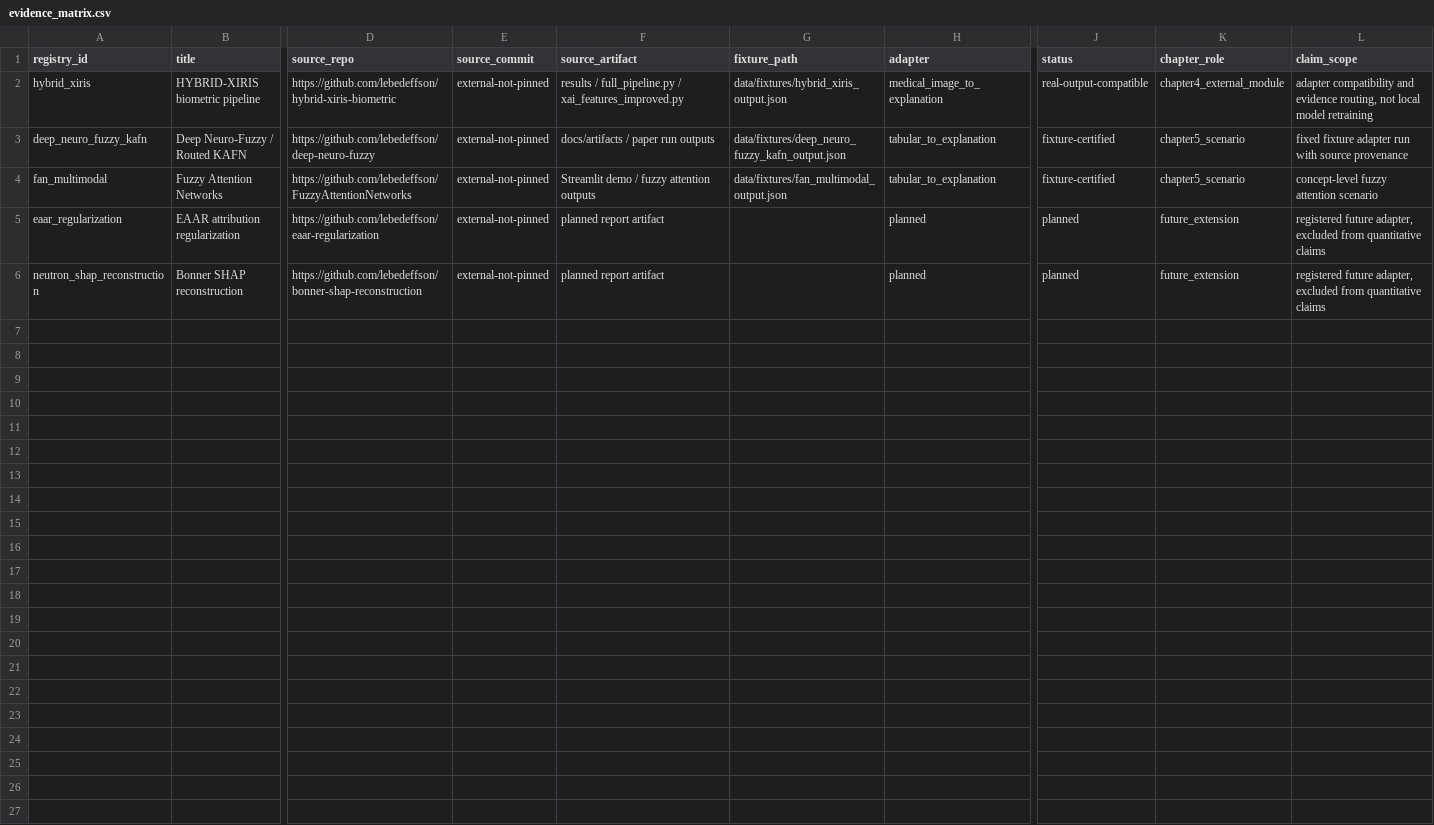
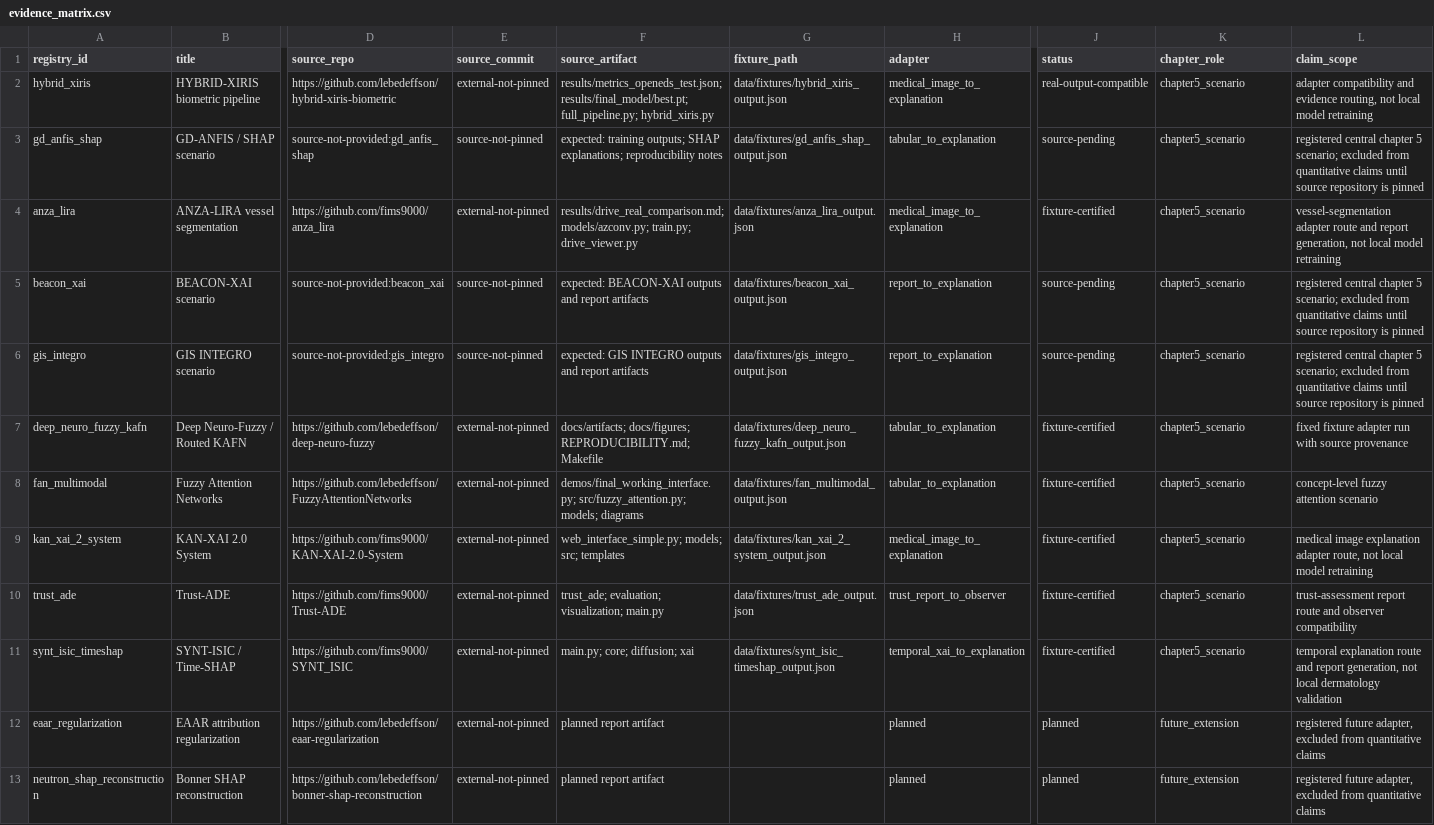
Before and after one commit to lebedeffson/fuzzy-xai-operator, a CSV file: evidence/evidence_matrix.csv, drawn as a sheet; only a part is shown, gaps mark what is left out; addresses are those after the commit; rows hold the shown columns only; the diff names each change by its address in the sheet, - before the commit and + after, or states it on an @@ line.

```diff
--- a/evidence/evidence_matrix.csv
+++ b/evidence/evidence_matrix.csv
-F2 (source_artifact): results / full_pipeline.py / xai_features_improved.py
+F2 (source_artifact): results/metrics_openeds_test.json; results/final_model/best.pt; full_pipeline.py; hybrid_xiris.py
-K2 (chapter_role): chapter4_external_module
+K2 (chapter_role): chapter5_scenario
+row 3: gd_anfis_shap | GD-ANFIS / SHAP scenario | source-not-provided:gd_anfis_shap | source-not-pinned | expected: training outputs; SHAP explanations; reproducibility notes | data/fixtures/gd_anfis_shap_output.json | tabular_to_explanation | source-pending | chapter5_scenario | registered central chapter 5 scenario; excluded from quantitative claims until source repository is pinned
+row 4: anza_lira | ANZA-LIRA vessel segmentation | https://github.com/fims9000/anza_lira | external-not-pinned | results/drive_real_comparison.md; models/azconv.py; train.py; drive_viewer.py | data/fixtures/anza_lira_output.json | medical_image_to_explanation | fixture-certified | chapter5_scenario | vessel-segmentation adapter route and report generation, not local model retraining
+row 5: beacon_xai | BEACON-XAI scenario | source-not-provided:beacon_xai | source-not-pinned | expected: BEACON-XAI outputs and report artifacts | data/fixtures/beacon_xai_output.json | report_to_explanation | source-pending | chapter5_scenario | registered central chapter 5 scenario; excluded from quantitative claims until source repository is pinned
+row 6: gis_integro | GIS INTEGRO scenario | source-not-provided:gis_integro | source-not-pinned | expected: GIS INTEGRO outputs and report artifacts | data/fixtures/gis_integro_output.json | report_to_explanation | source-pending | chapter5_scenario | registered central chapter 5 scenario; excluded from quantitative claims until source repository is pinned
-F7 (source_artifact): docs/artifacts / paper run outputs
+F7 (source_artifact): docs/artifacts; docs/figures; REPRODUCIBILITY.md; Makefile
-F8 (source_artifact): Streamlit demo / fuzzy attention outputs
+F8 (source_artifact): demos/final_working_interface.py; src/fuzzy_attention.py; models; diagrams
+row 9: kan_xai_2_system | KAN-XAI 2.0 System | https://github.com/fims9000/KAN-XAI-2.0-System | external-not-pinned | web_interface_simple.py; models; src; templates | data/fixtures/kan_xai_2_system_output.json | medical_image_to_explanation | fixture-certified | chapter5_scenario | medical image explanation adapter route, not local model retraining
+row 10: trust_ade | Trust-ADE | https://github.com/fims9000/Trust-ADE | external-not-pinned | trust_ade; evaluation; visualization; main.py | data/fixtures/trust_ade_output.json | trust_report_to_observer | fixture-certified | chapter5_scenario | trust-assessment report route and observer compatibility
+row 11: synt_isic_timeshap | SYNT-ISIC / Time-SHAP | https://github.com/fims9000/SYNT_ISIC | external-not-pinned | main.py; core; diffusion; xai | data/fixtures/synt_isic_timeshap_output.json | temporal_xai_to_explanation | fixture-certified | chapter5_scenario | temporal explanation route and report generation, not local dermatology validation
```
Also changed, not shown: dissertation_artifacts/appendix/app_evidence_matrix_full.csv, dissertation_artifacts/chapter4/table_4_evidence_matrix.csv, 54 other files.
